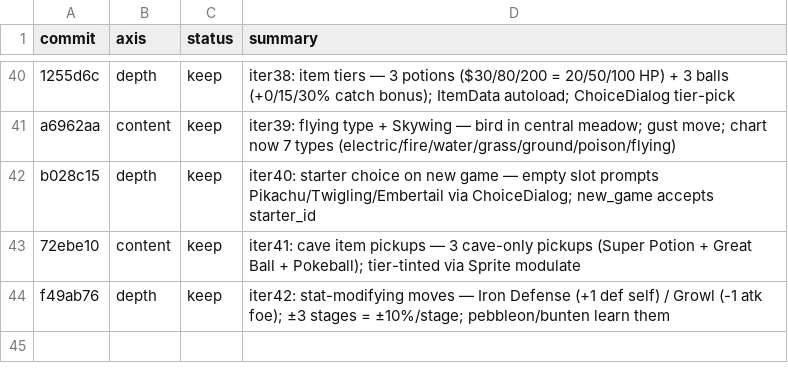
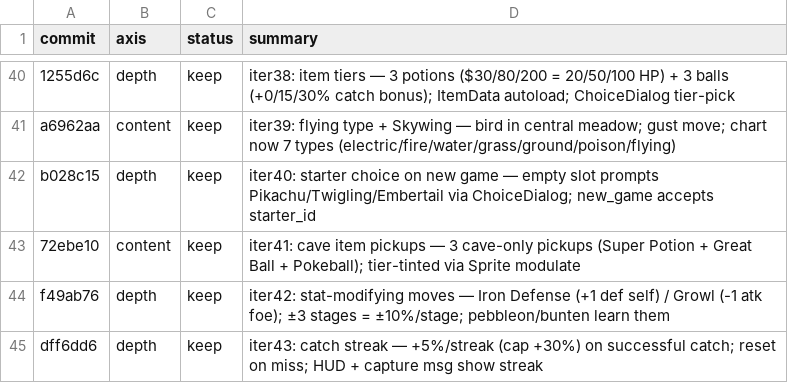
Before and after one commit to ryansoq/agent-sprite-forge, a TSV file: examples/pikachu-godot/results.tsv, drawn as a sheet; only a part is shown, gaps mark what is left out.

```diff
--- a/examples/pikachu-godot/results.tsv
+++ b/examples/pikachu-godot/results.tsv
@@ -44 +44,2 @@ b028c15	depth	keep	iter40: starter choice on new game — empty slot prompts Pik
 f49ab76	depth	keep	iter42: stat-modifying moves — Iron Defense (+1 def self) / Growl (-1 atk foe); ±3 stages = ±10%/stage; pebbleon/bunten learn them
+dff6dd6	depth	keep	iter43: catch streak — +5%/streak (cap +30%) on successful catch; reset on miss; HUD + capture msg show streak
```
